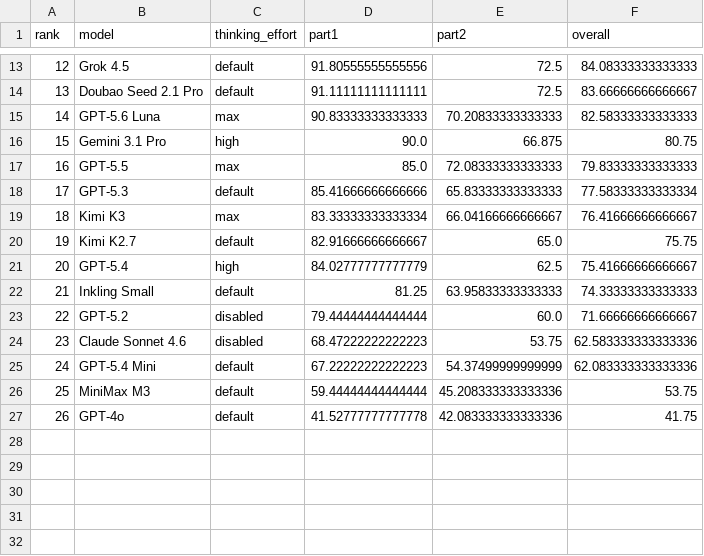
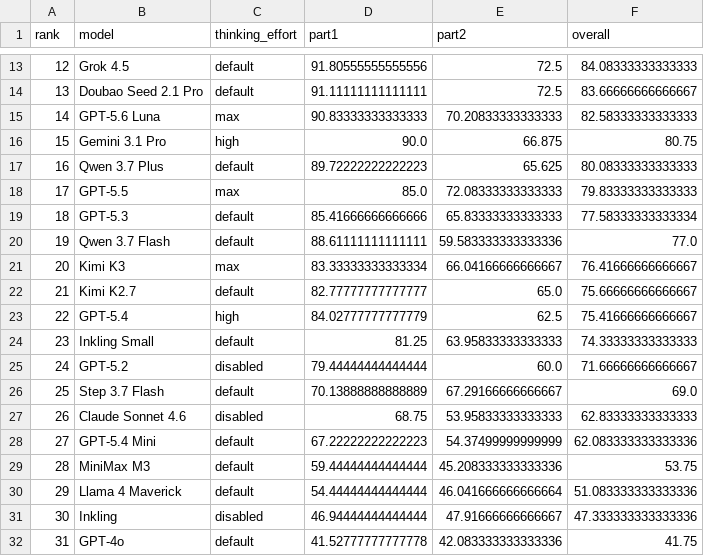
Before and after one commit to Arcadia-1/razavi-bench, a CSV file: experiments/2026-08-01-direct-qa/judge_scores/comparison.csv, drawn as a sheet; only a part is shown, gaps mark what is left out; removed rows and columns are numbered as before the commit, all else as after; the diff names each change by its address in the sheet, - before the commit and + after, or states it on an @@ line.

```diff
--- a/experiments/2026-08-01-direct-qa/judge_scores/comparison.csv
+++ b/experiments/2026-08-01-direct-qa/judge_scores/comparison.csv
+row 17: 16 | Qwen 3.7 Plus | default | 89.72222222222223 | 65.625 | 80.08333333333333
@@ column A (rank) renumbered from row 18 down @@
+row 20: 19 | Qwen 3.7 Flash | default | 88.61111111111111 | 59.583333333333336 | 77.0
-D22 (part1): 82.91666666666667
+D22 (part1): 82.77777777777777
-F22 (overall): 75.75
+F22 (overall): 75.66666666666667
-row 24: 23 | Claude Sonnet 4.6 | disabled | 68.47222222222223 | 53.75 | 62.583333333333336
+row 26: 25 | Step 3.7 Flash | default | 70.13888888888889 | 67.29166666666667 | 69.0
+row 27: 26 | Claude Sonnet 4.6 | disabled | 68.75 | 53.95833333333333 | 62.83333333333333
+row 30: 29 | Llama 4 Maverick | default | 54.44444444444444 | 46.041666666666664 | 51.083333333333336
+row 31: 30 | Inkling | disabled | 46.94444444444444 | 47.91666666666667 | 47.333333333333336
```
Also changed, not shown: experiments/2026-08-01-direct-qa/judge_scores/aggregate.csv, experiments/2026-08-01-direct-qa/judge_scores/summary.csv, 54 other files.
